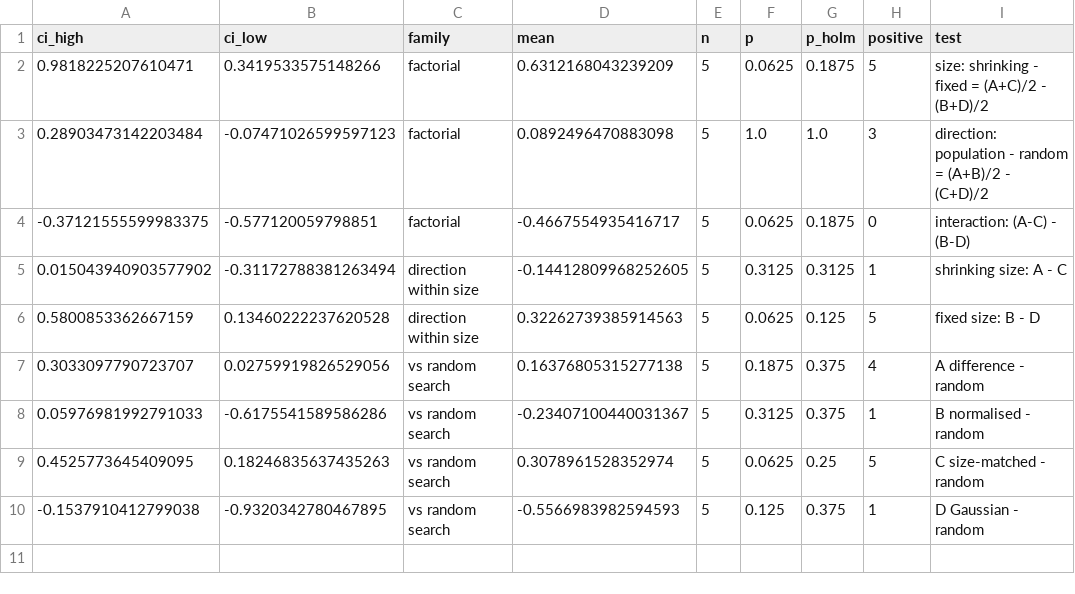
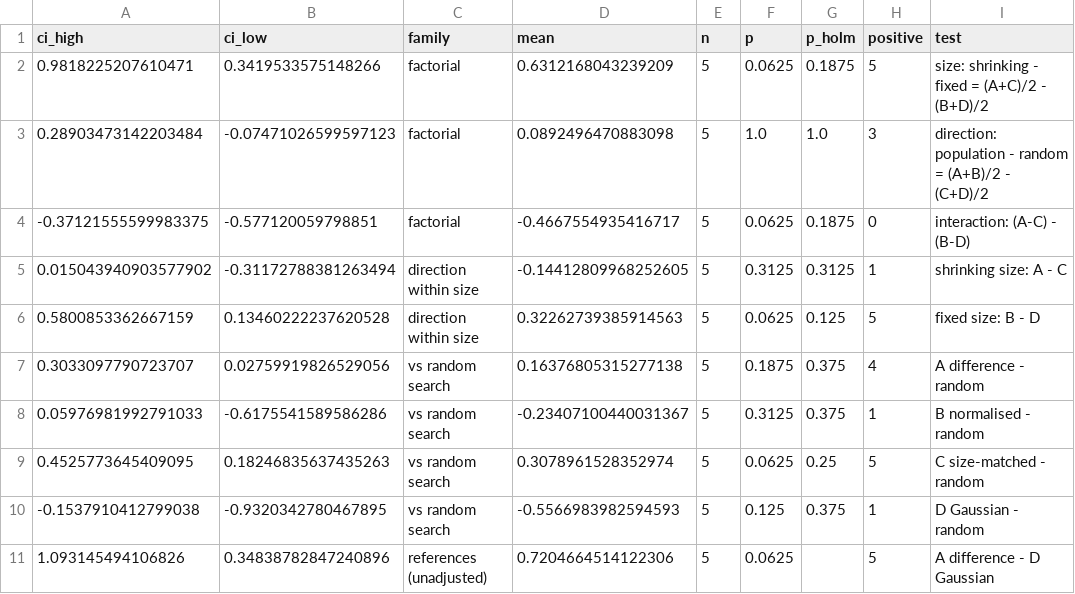
Before and after one commit to yonakapla/EvolutionaryComputing2026, a CSV file: assignments/assignment_2/mutation_ab/analysis_results/supp_sigma_0.05/stats.csv, drawn as a sheet; the diff names each change by its address in the sheet, - before the commit and + after, or states it on an @@ line.

Commit message:
fix(assignment-2): every number in the report now comes from an analysis output
stats.csv gains two reference pairs the report quotes: A - D (the 0.91 m gap,
and the population-48 test) and DE matched - D. They are appended last, so all
existing rows keep their values. The README gives the real size of the raw
runs, the current test count, and notes that the direction-within-size Holm
family was added after the protocol commit.

```diff
--- a/assignments/assignment_2/mutation_ab/analysis_results/supp_sigma_0.05/stats.csv
+++ b/assignments/assignment_2/mutation_ab/analysis_results/supp_sigma_0.05/stats.csv
+row 11: 1.093145494106826 | 0.34838782847240896 | references (unadjusted) | 0.7204664514122306 | 5 | 0.0625 |  | 5 | A difference - D Gaussian
```
Also changed, not shown: assignments/assignment_2/mutation_ab/analysis_results/final_spider/stats.csv, assignments/assignment_2/mutation_ab/analysis_results/supp_sigma_0.3/stats.csv, 6 other files.
